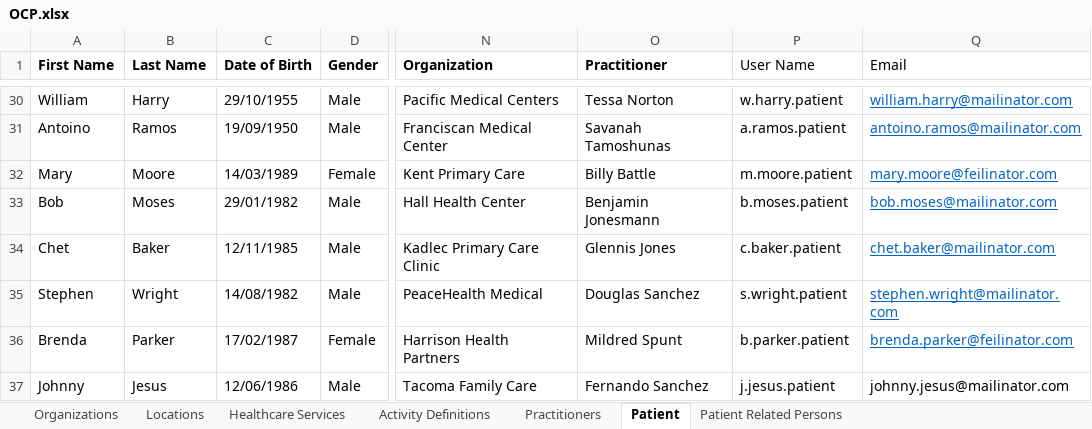
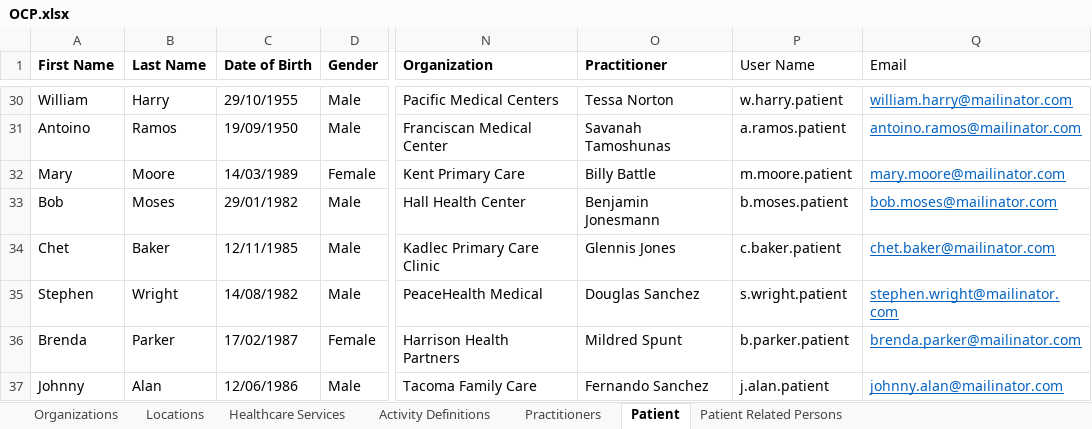
Before and after one commit to cindylifeier/ocp-test-data, an Excel workbook: src/main/resources/OCP.xlsx, sheet Patient, drawn as a sheet; only a part is shown, gaps mark what is left out; values as stored, in another font and other column widths than the file's, no borders; the diff covers the shown part only; the diff names each change by its address in the sheet, - before the commit and + after, or states it on an @@ line.

Commit message:
update patient data
20941 - Update Demo site with Latest code and Test Data

```diff
--- a/src/main/resources/OCP.xlsx (sheet Patient)
+++ b/src/main/resources/OCP.xlsx (sheet Patient)
-Q32 (Email): mary.moore@feilinator.com
+Q32 (Email): mary.moore@mailinator.com
-Q36 (Email): brenda.parker@feilinator.com
+Q36 (Email): brenda.parker@mailinator.com
-B37 (Last Name): Jesus
+B37 (Last Name): Alan
-P37 (User Name): j.jesus.patient
+P37 (User Name): j.alan.patient
-Q37 (Email): johnny.jesus@mailinator.com
+Q37 (Email): johnny.alan@mailinator.com
@@ Q37 underline: off → on, text colour: black → #0563C1 @@
```
Also changed, not shown: 18 edited cells elsewhere in this sheet.
